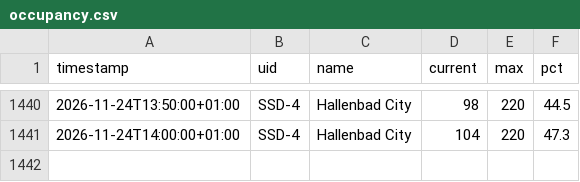
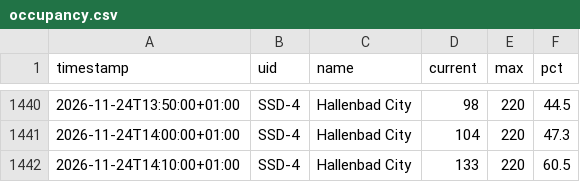
Before and after one commit to sazziemcsaz/hallenbad-city-tracker, a CSV file: occupancy.csv, drawn as a sheet; only a part is shown, gaps mark what is left out.

```diff
--- a/occupancy.csv
+++ b/occupancy.csv
@@ -1441 +1441,2 @@ timestamp,uid,name,current,max,pct
 2026-11-24T14:00:00+01:00,SSD-4,Hallenbad City,104,220,47.3
+2026-11-24T14:10:00+01:00,SSD-4,Hallenbad City,133,220,60.5
```
Also changed, not shown: 1 other file.
